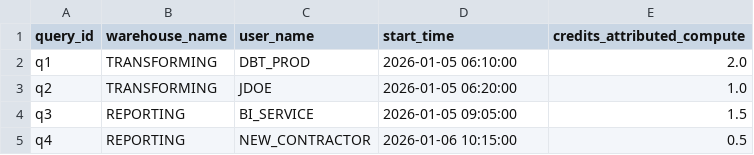
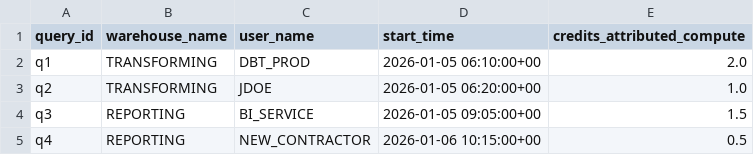
Before and after one commit to kellypj24/data-engineering, a CSV file: transformation/dbt/seeds/example_raw/snowflake_query_attribution_history.csv, drawn as a sheet.

```diff
--- a/transformation/dbt/seeds/example_raw/snowflake_query_attribution_history.csv
+++ b/transformation/dbt/seeds/example_raw/snowflake_query_attribution_history.csv
@@ -1,5 +1,5 @@
 query_id,warehouse_name,user_name,start_time,credits_attributed_compute
-q1,TRANSFORMING,DBT_PROD,2026-01-05 06:10:00,2.0
-q2,TRANSFORMING,JDOE,2026-01-05 06:20:00,1.0
-q3,REPORTING,BI_SERVICE,2026-01-05 09:05:00,1.5
-q4,REPORTING,NEW_CONTRACTOR,2026-01-06 10:15:00,0.5
+q1,TRANSFORMING,DBT_PROD,2026-01-05 06:10:00+00,2.0
+q2,TRANSFORMING,JDOE,2026-01-05 06:20:00+00,1.0
+q3,REPORTING,BI_SERVICE,2026-01-05 09:05:00+00,1.5
+q4,REPORTING,NEW_CONTRACTOR,2026-01-06 10:15:00+00,0.5
```
Also changed, not shown: 11 other files.
